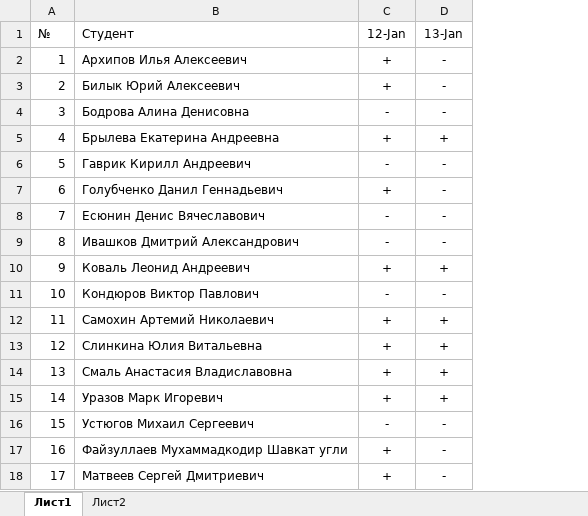
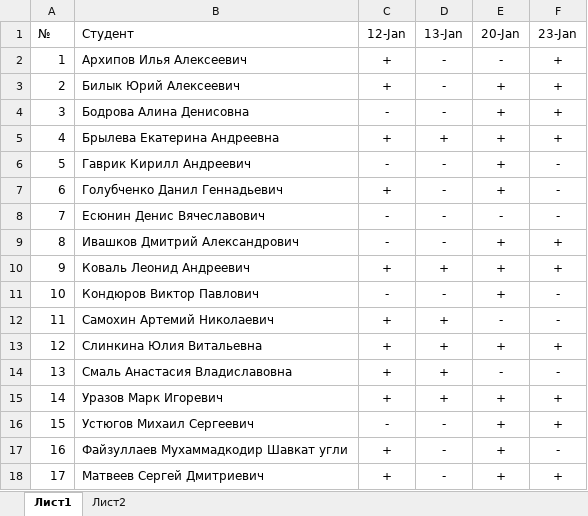
Before and after one commit to TheBandik/db-management-and-automation, an Excel workbook: Успеваемость_С-ИП-21-2.xlsx, sheet Лист1, drawn as a sheet; values as stored, in another font and other column widths than the file's, no borders; conditional formats not drawn; the diff names each change by its address in the sheet, - before the commit and + after, or states it on an @@ line.

Commit message:
update grades

```diff
--- a/Успеваемость_С-ИП-21-2.xlsx (sheet Лист1)
+++ b/Успеваемость_С-ИП-21-2.xlsx (sheet Лист1)
+column E (20-Jan), rows 2-18: - | + | + | + | + | + | - | + | + | + | - | + | - | + | + | + | +
+column F (23-Jan), rows 2-18: + | + | + | + | - | - | - | + | + | - | - | + | - | + | + | - | +
```
Also changed, not shown: sheet Лист2.
